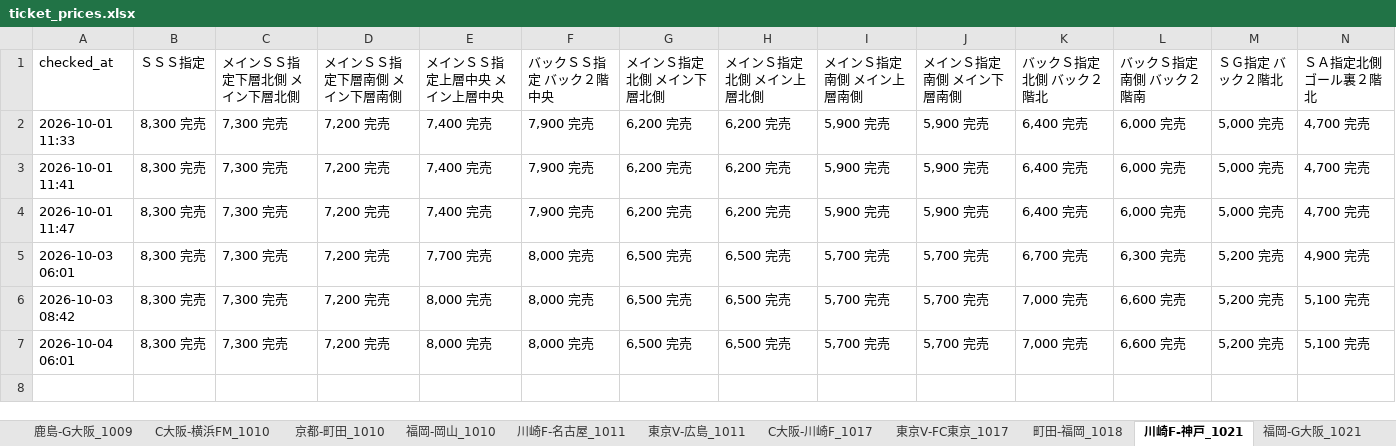
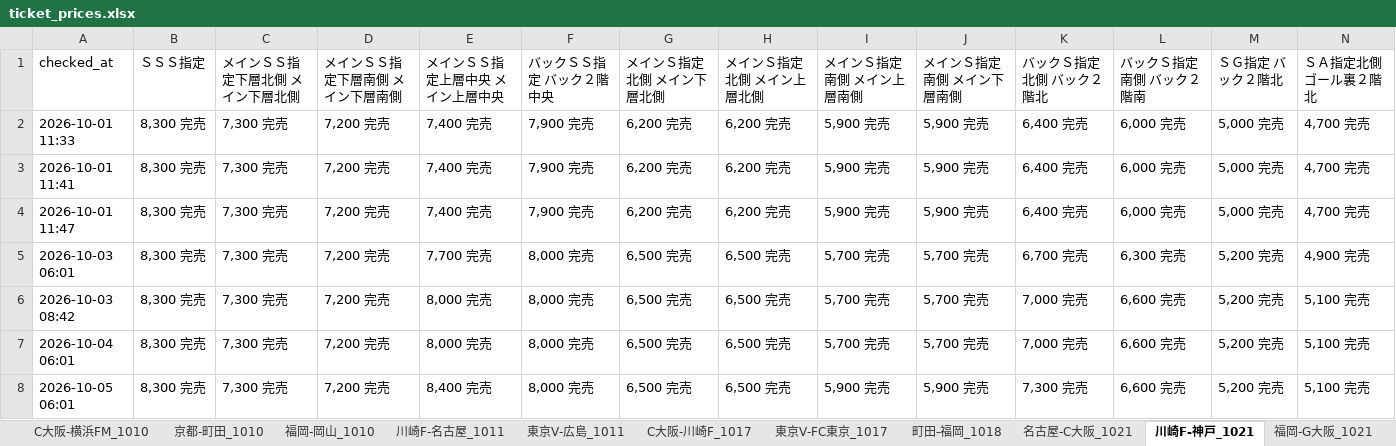
Before and after one commit to bladesofsteel-19/Jticket-monitor, an Excel workbook: ticket_prices.xlsx, sheet 川崎F-神戸_1021, drawn as a sheet; only a part is shown; values as stored, in another font and other column widths than the file's, no borders; rows hold the shown columns only; the diff names each change by its address in the sheet, - before the commit and + after, or states it on an @@ line.

```diff
--- a/ticket_prices.xlsx (sheet 川崎F-神戸_1021)
+++ b/ticket_prices.xlsx (sheet 川崎F-神戸_1021)
+sheet tab: 名古屋-C大阪_1021
+row 8: 2026-10-05 06:01 | 8,300 完売 | 7,300 完売 | 7,200 完売 | 8,400 完売 | 8,000 完売 | 6,500 完売 | 6,500 完売 | 5,900 完売 | 5,900 完売 | 7,300 完売 | 6,600 完売 | 5,200 完売 | 5,100 完売
```
Also changed, not shown: sheet 川崎F-名古屋_1011, sheet C大阪-FC東京_1121, sheet C大阪-千葉_1025, sheet C大阪-川崎F_1017, sheet C大阪-横浜FM_1010, sheet 京都-町田_1010, 7 more sheets, other sheet tabs, 1 other file.
